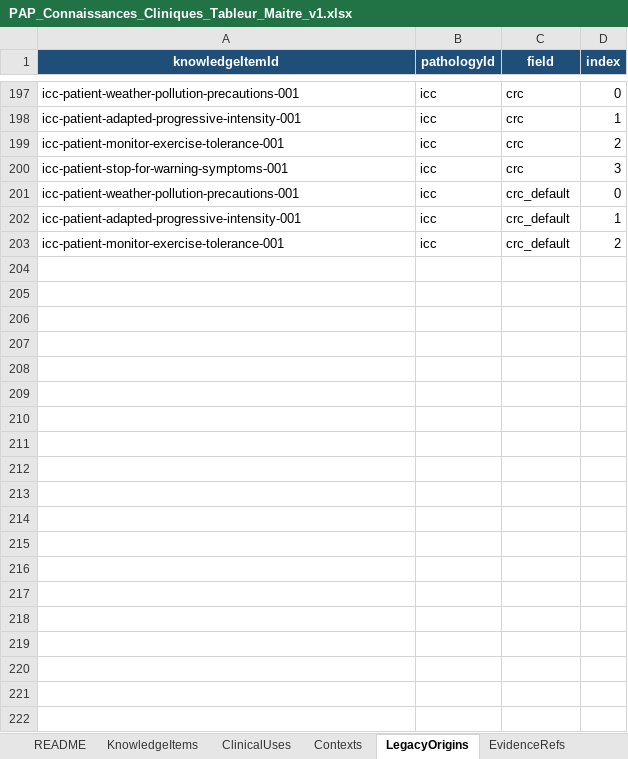
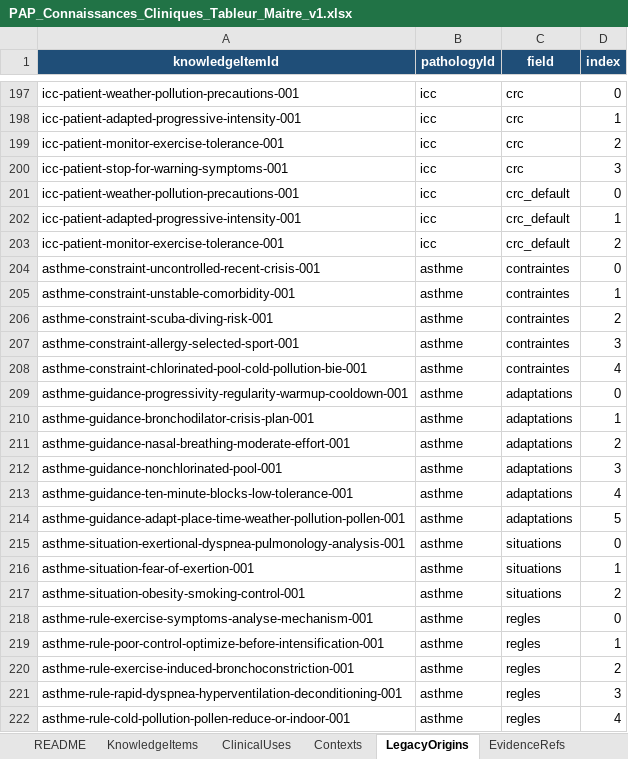
Before and after one commit to AbBe-web/PAP-Plateforme-dev, an Excel workbook: data/clinical-knowledge/PAP_Connaissances_Cliniques_Tableur_Maitre_v1.xlsx, sheet LegacyOrigins, drawn as a sheet; only a part is shown, gaps mark what is left out; values as stored, in another font and other column widths than the file's, no borders; table styles not drawn; the diff covers the shown part only; the diff names each change by its address in the sheet, - before the commit and + after, or states it on an @@ line.

```diff
--- a/data/clinical-knowledge/PAP_Connaissances_Cliniques_Tableur_Maitre_v1.xlsx (sheet LegacyOrigins)
+++ b/data/clinical-knowledge/PAP_Connaissances_Cliniques_Tableur_Maitre_v1.xlsx (sheet LegacyOrigins)
+row 204: asthme-constraint-uncontrolled-recent-crisis-001 | asthme | contraintes | 0
+row 205: asthme-constraint-unstable-comorbidity-001 | asthme | contraintes | 1
+row 206: asthme-constraint-scuba-diving-risk-001 | asthme | contraintes | 2
+row 207: asthme-constraint-allergy-selected-sport-001 | asthme | contraintes | 3
+row 208: asthme-constraint-chlorinated-pool-cold-pollution-bie-001 | asthme | contraintes | 4
+row 209: asthme-guidance-progressivity-regularity-warmup-cooldown-001 | asthme | adaptations | 0
+row 210: asthme-guidance-bronchodilator-crisis-plan-001 | asthme | adaptations | 1
+row 211: asthme-guidance-nasal-breathing-moderate-effort-001 | asthme | adaptations | 2
+row 212: asthme-guidance-nonchlorinated-pool-001 | asthme | adaptations | 3
+row 213: asthme-guidance-ten-minute-blocks-low-tolerance-001 | asthme | adaptations | 4
+row 214: asthme-guidance-adapt-place-time-weather-pollution-pollen-001 | asthme | adaptations | 5
+row 215: asthme-situation-exertional-dyspnea-pulmonology-analysis-001 | asthme | situations | 0
+row 216: asthme-situation-fear-of-exertion-001 | asthme | situations | 1
+row 217: asthme-situation-obesity-smoking-control-001 | asthme | situations | 2
+row 218: asthme-rule-exercise-symptoms-analyse-mechanism-001 | asthme | regles | 0
+row 219: asthme-rule-poor-control-optimize-before-intensification-001 | asthme | regles | 1
+row 220: asthme-rule-exercise-induced-bronchoconstriction-001 | asthme | regles | 2
+row 221: asthme-rule-rapid-dyspnea-hyperventilation-deconditioning-001 | asthme | regles | 3
+row 222: asthme-rule-cold-pollution-pollen-reduce-or-indoor-001 | asthme | regles | 4
```
Also changed, not shown: 11 added rows elsewhere in this sheet, sheet KnowledgeItems, sheet ClinicalUses, sheet ClinicalMoments, sheet Contexts, sheet PresentationTargets, sheet Pathologies, 1 other file.
